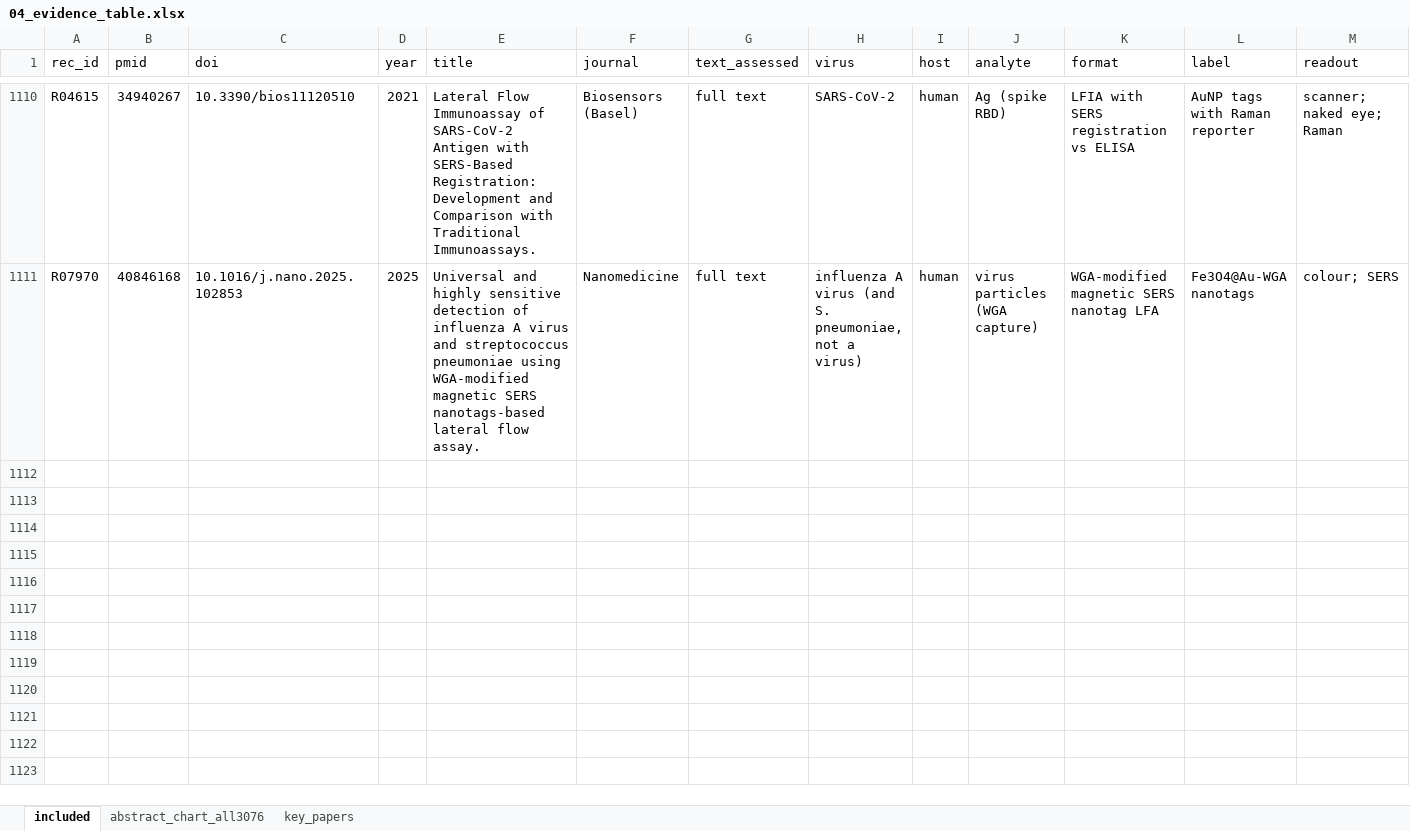
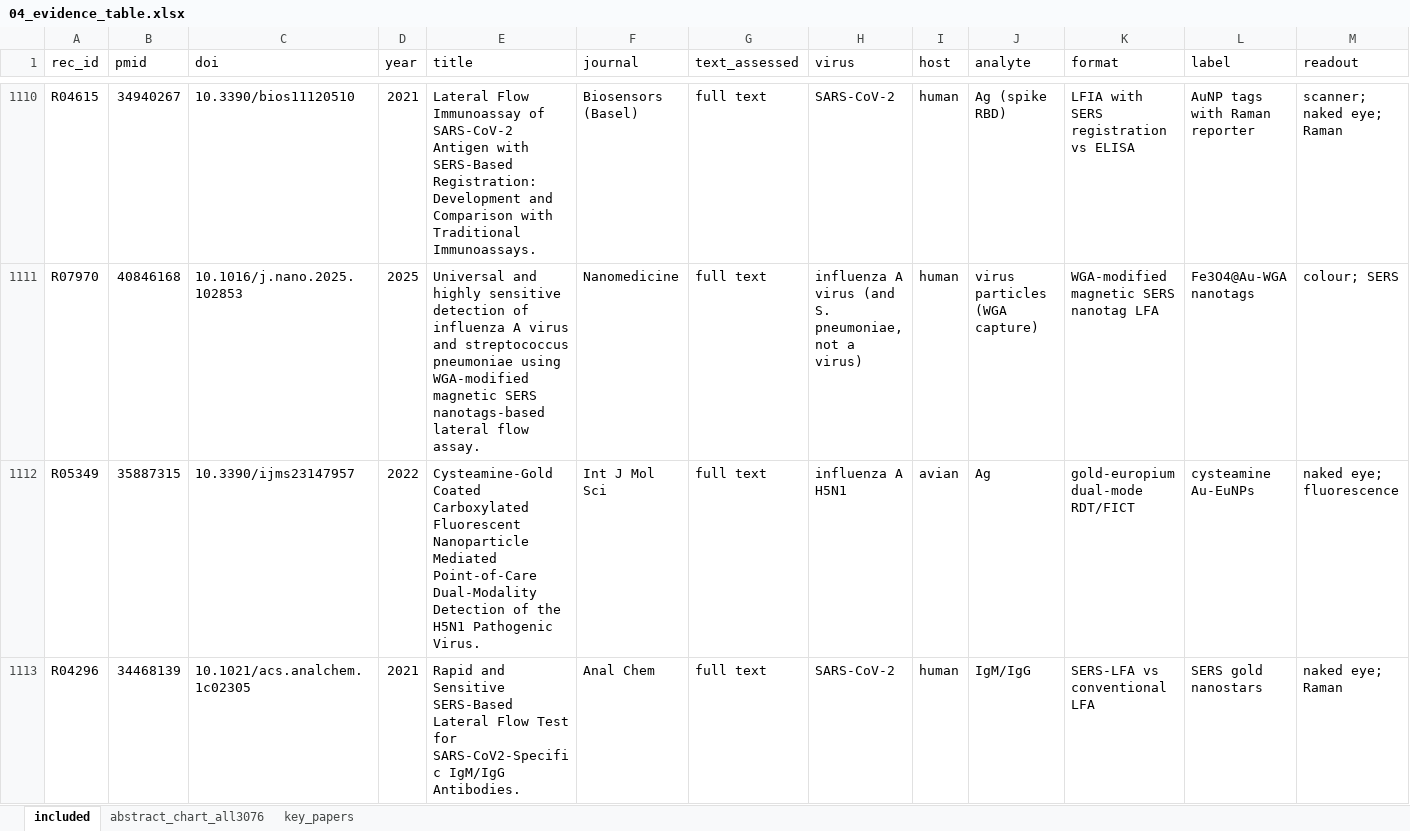
Before and after one commit to nazaninkhazali/R_train, an Excel workbook: lfa-review/04_evidence_table.xlsx, sheet included, drawn as a sheet; only a part is shown, gaps mark what is left out; values as stored, in another font and other column widths than the file's, no borders; rows hold the shown columns only; the diff covers the shown part only; the diff names each change by its address in the sheet, - before the commit and + after, or states it on an @@ line.

```diff
--- a/lfa-review/04_evidence_table.xlsx (sheet included)
+++ b/lfa-review/04_evidence_table.xlsx (sheet included)
+row 1112: R05349 | 35887315 | 10.3390/ijms23147957 | 2022 | Cysteamine-Gold Coated Carboxylated Fluorescent Nanoparticle Mediated Point-of-Care Dual-Modality Detection of the H5N1 Pathogenic Virus. | Int J Mol Sci | full text | influenza A H5N1 | avian | Ag | gold-europium dual-mode RDT/FICT | cysteamine Au-EuNPs | naked eye; fluorescence
+row 1113: R04296 | 34468139 | 10.1021/acs.analchem.1c02305 | 2021 | Rapid and Sensitive SERS-Based Lateral Flow Test for SARS-CoV2-Specific IgM/IgG Antibodies. | Anal Chem | full text | SARS-CoV-2 | human | IgM/IgG | SERS-LFA vs conventional LFA | SERS gold nanostars | naked eye; Raman
```
Also changed, not shown: 2 added rows elsewhere in this sheet, 4 other files.
